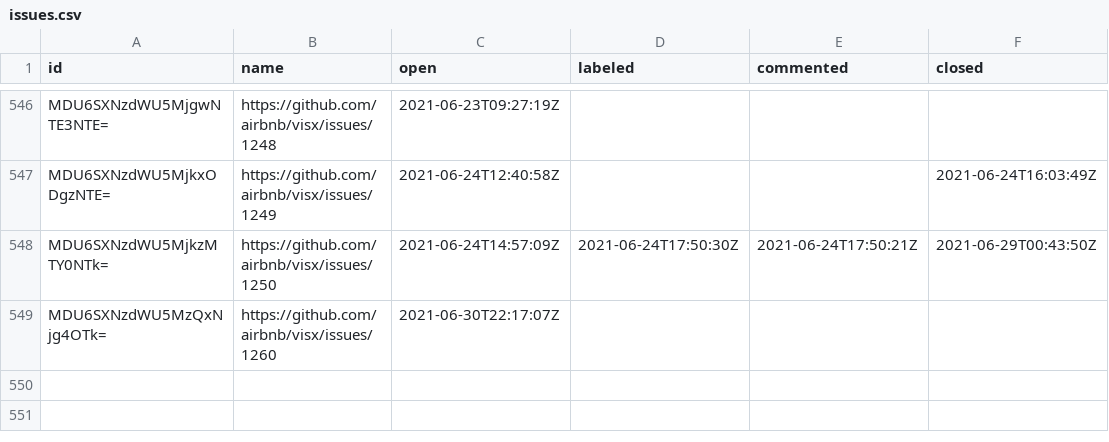
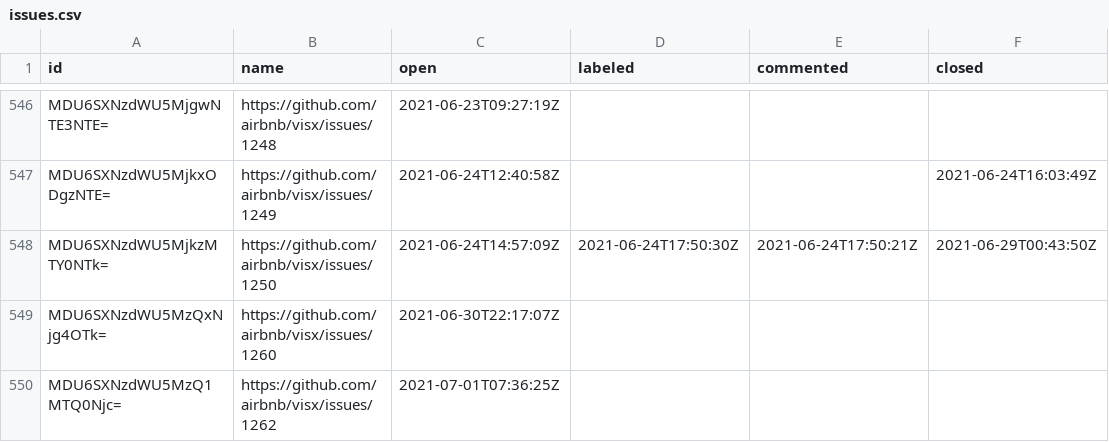
Before and after one commit to oselvar/oselvar-github-metrics, a CSV file: data/airbnb/visx/issues.csv, drawn as a sheet; only a part is shown, gaps mark what is left out; the diff names each change by its address in the sheet, - before the commit and + after, or states it on an @@ line.

```diff
--- a/data/airbnb/visx/issues.csv
+++ b/data/airbnb/visx/issues.csv
+row 550: MDU6SXNzdWU5MzQ1MTQ0Njc= | https://github.com/airbnb/visx/issues/1262 | 2021-07-01T07:36:25Z
```
Also changed, not shown: 4 other files.
